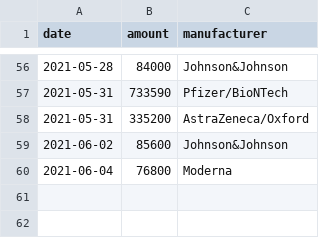
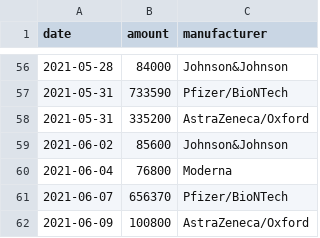
Before and after one commit to trldp/vaccine-prediction, a CSV file: Data/delivered.csv, drawn as a sheet; only a part is shown, gaps mark what is left out; the diff names each change by its address in the sheet, - before the commit and + after, or states it on an @@ line.

Commit message:
Update data

```diff
--- a/Data/delivered.csv
+++ b/Data/delivered.csv
+row 61: 2021-06-07 | 656370 | Pfizer/BioNTech
+row 62: 2021-06-09 | 100800 | AstraZeneca/Oxford
```
Also changed, not shown: Data/predicted-deliveries-pessimistic.csv, Data/predicted-deliveries.csv, 1 other file.
